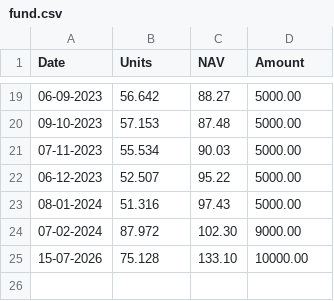
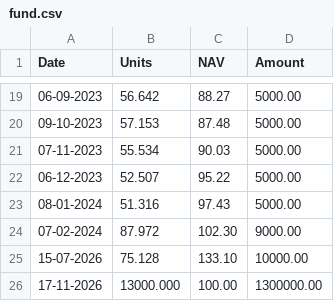
Before and after one commit to sumansourabhcsc/investment, a CSV file: mutualfund/axis_small_cap_fund/fund.csv, drawn as a sheet; only a part is shown, gaps mark what is left out; the diff names each change by its address in the sheet, - before the commit and + after, or states it on an @@ line.

Commit message:
Add units: axis_small_cap_fund on 17-11-2026

```diff
--- a/mutualfund/axis_small_cap_fund/fund.csv
+++ b/mutualfund/axis_small_cap_fund/fund.csv
+row 26: 17-11-2026 | 13000.000 | 100.00 | 1300000.00
```
